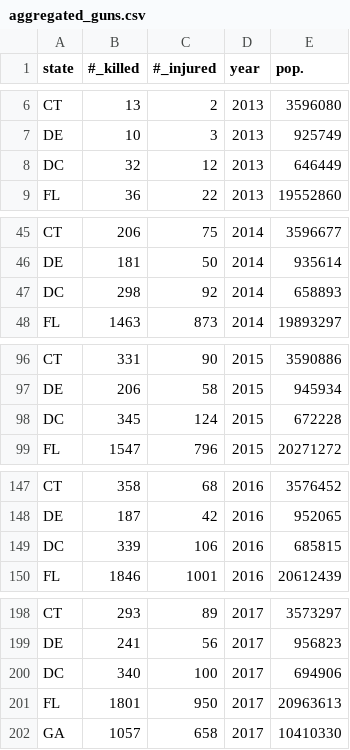
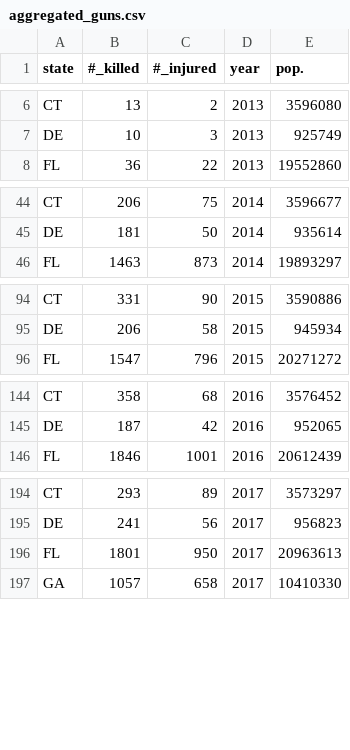
Before and after one commit to sandeepmj/datasets, a CSV file: aggregated_guns.csv, drawn as a sheet; only a part is shown, gaps mark what is left out; the diff covers the shown part only.

Commit message:
no dc

```diff
--- a/aggregated_guns.csv
+++ b/aggregated_guns.csv
@@ -7,3 +7,2 @@ CT,13,2,2013,3596080
 DE,10,3,2013,925749
-DC,32,12,2013,646449
 FL,36,22,2013,19552860
@@ -46,3 +45,2 @@ CT,206,75,2014,3596677
 DE,181,50,2014,935614
-DC,298,92,2014,658893
 FL,1463,873,2014,19893297
@@ -97,3 +95,2 @@ CT,331,90,2015,3590886
 DE,206,58,2015,945934
-DC,345,124,2015,672228
 FL,1547,796,2015,20271272
@@ -148,3 +145,2 @@ CT,358,68,2016,3576452
 DE,187,42,2016,952065
-DC,339,106,2016,685815
 FL,1846,1001,2016,20612439
@@ -199,3 +195,2 @@ CT,293,89,2017,3573297
 DE,241,56,2017,956823
-DC,340,100,2017,694906
 FL,1801,950,2017,20963613
```
Also changed, not shown: 1 removed row elsewhere in this file.
